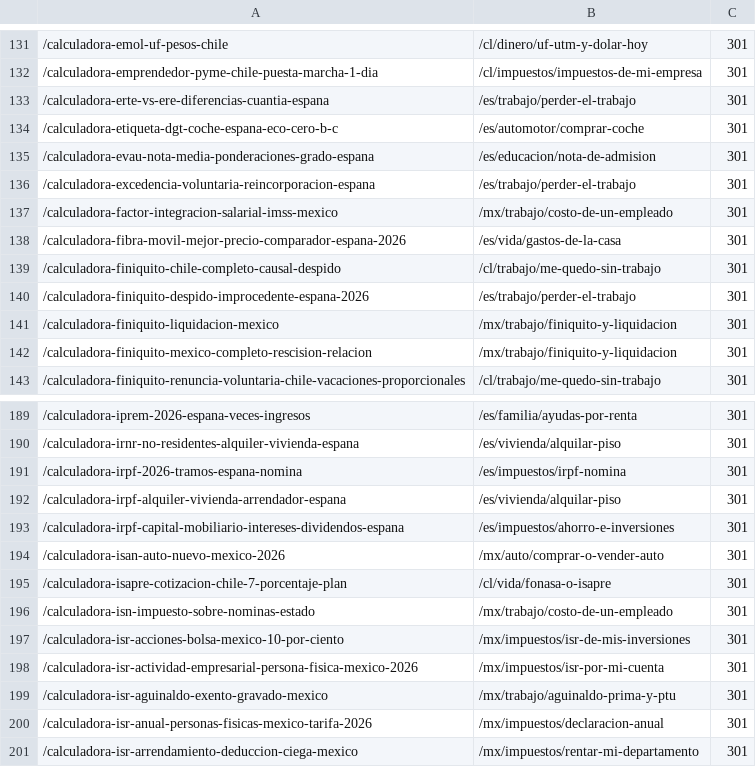
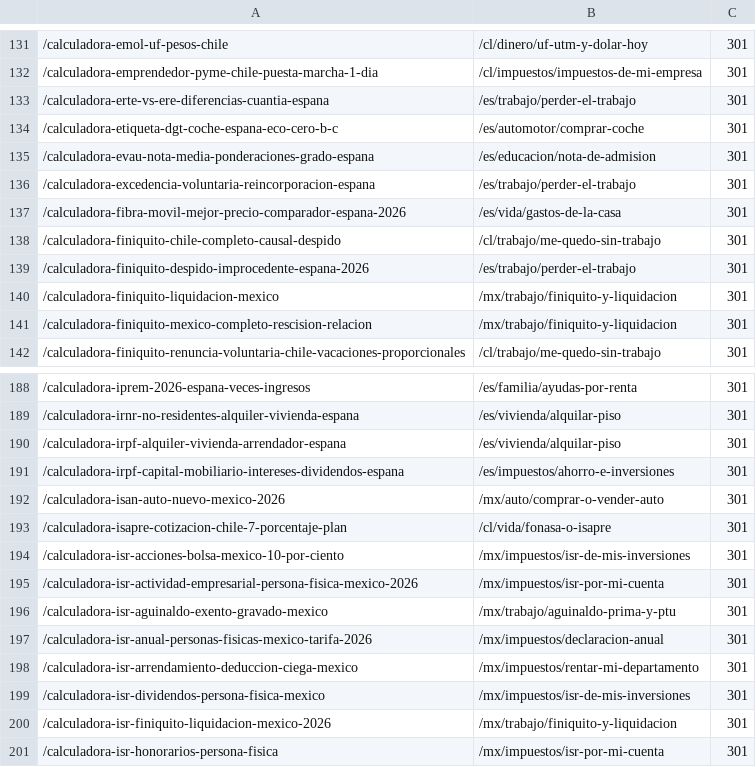
Before and after one commit to grblasquiz/hacecuentas, a TSV file: scripts/pruning-batches/z8-2026-07-28-poda-hubs-pais.tsv, drawn as a sheet; only a part is shown, gaps mark what is left out; the shorter side is filled out with more unchanged rows.

Commit message:
seo(bing): restaurar calculadoras con demanda no transferida

```diff
--- a/scripts/pruning-batches/z8-2026-07-28-poda-hubs-pais.tsv
+++ b/scripts/pruning-batches/z8-2026-07-28-poda-hubs-pais.tsv
@@ -136,3 +136,2 @@
 /calculadora-excedencia-voluntaria-reincorporacion-espana	/es/trabajo/perder-el-trabajo	301
-/calculadora-factor-integracion-salarial-imss-mexico	/mx/trabajo/costo-de-un-empleado	301
 /calculadora-fibra-movil-mejor-precio-comparador-espana-2026	/es/vida/gastos-de-la-casa	301
@@ -190,3 +189,2 @@
 /calculadora-irnr-no-residentes-alquiler-vivienda-espana	/es/vivienda/alquilar-piso	301
-/calculadora-irpf-2026-tramos-espana-nomina	/es/impuestos/irpf-nomina	301
 /calculadora-irpf-alquiler-vivienda-arrendador-espana	/es/vivienda/alquilar-piso	301
@@ -195,3 +193,2 @@
 /calculadora-isapre-cotizacion-chile-7-porcentaje-plan	/cl/vida/fonasa-o-isapre	301
-/calculadora-isn-impuesto-sobre-nominas-estado	/mx/trabajo/costo-de-un-empleado	301
 /calculadora-isr-acciones-bolsa-mexico-10-por-ciento	/mx/impuestos/isr-de-mis-inversiones	301
```
Also changed, not shown: scripts/pruning-batches/z4-2026-07-29-rescate-25523a3ff.tsv, scripts/pruning-batches/zb-2026-07-28-cadenas-huerfanas.tsv, 7 other files.
